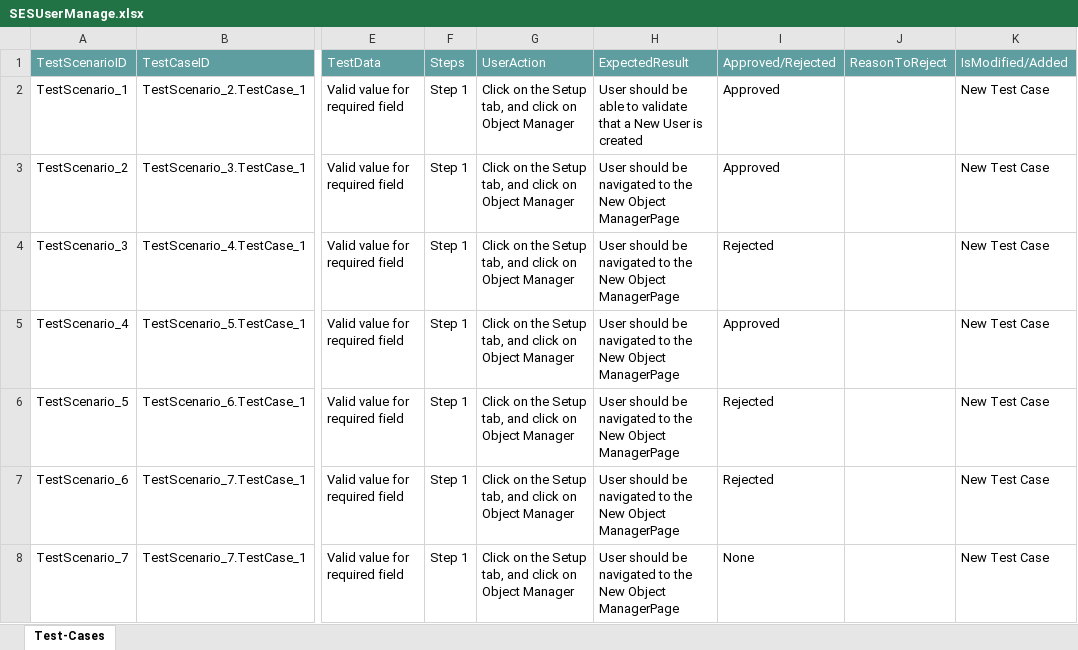
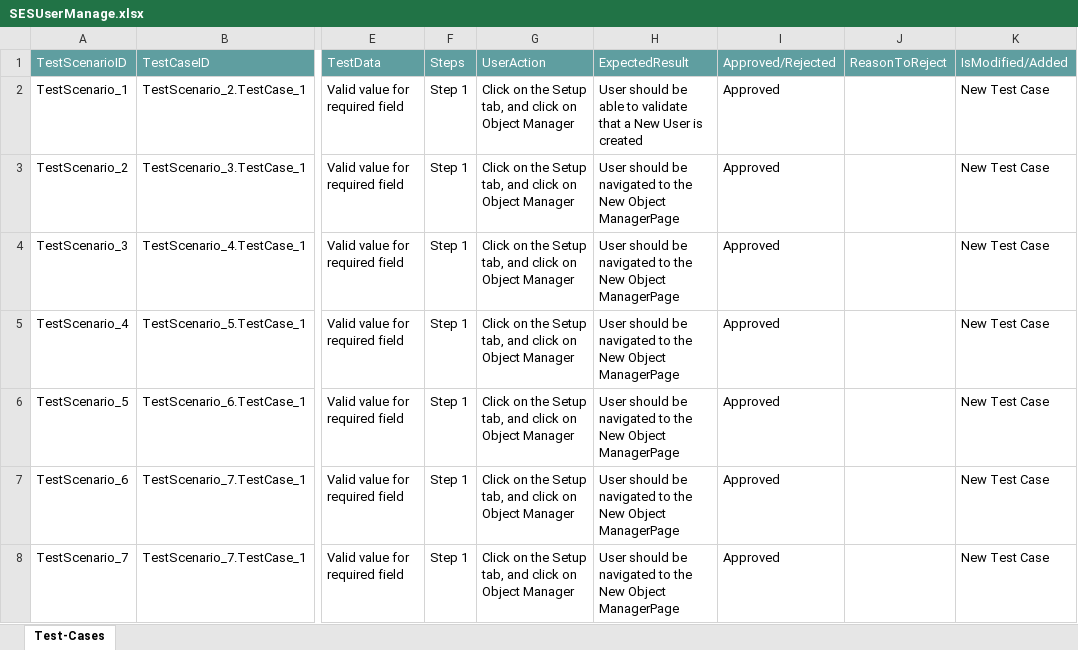
Before and after one commit to ShaikMohamedIrfan/NewSeswaterProject, an Excel workbook: SESUserManage.xlsx, sheet Test-Cases, drawn as a sheet; only a part is shown, gaps mark what is left out; values as stored, in another font and other column widths than the file's, no borders; table styles not drawn; the diff names each change by its address in the sheet, - before the commit and + after, or states it on an @@ line.

Commit message:
Add files via upload

```diff
--- a/SESUserManage.xlsx (sheet Test-Cases)
+++ b/SESUserManage.xlsx (sheet Test-Cases)
-I4: Rejected
+I4: Approved
-I6:I7: Rejected
+I6:I7: Approved
-I8: None
+I8: Approved
```
